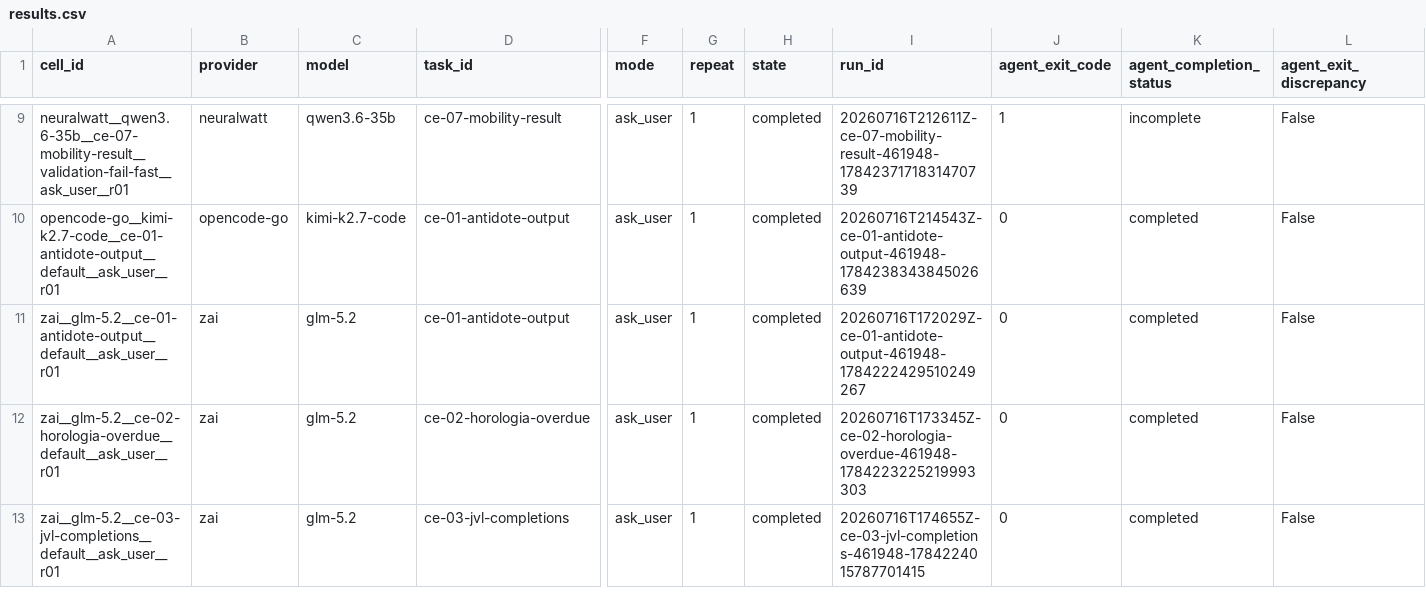
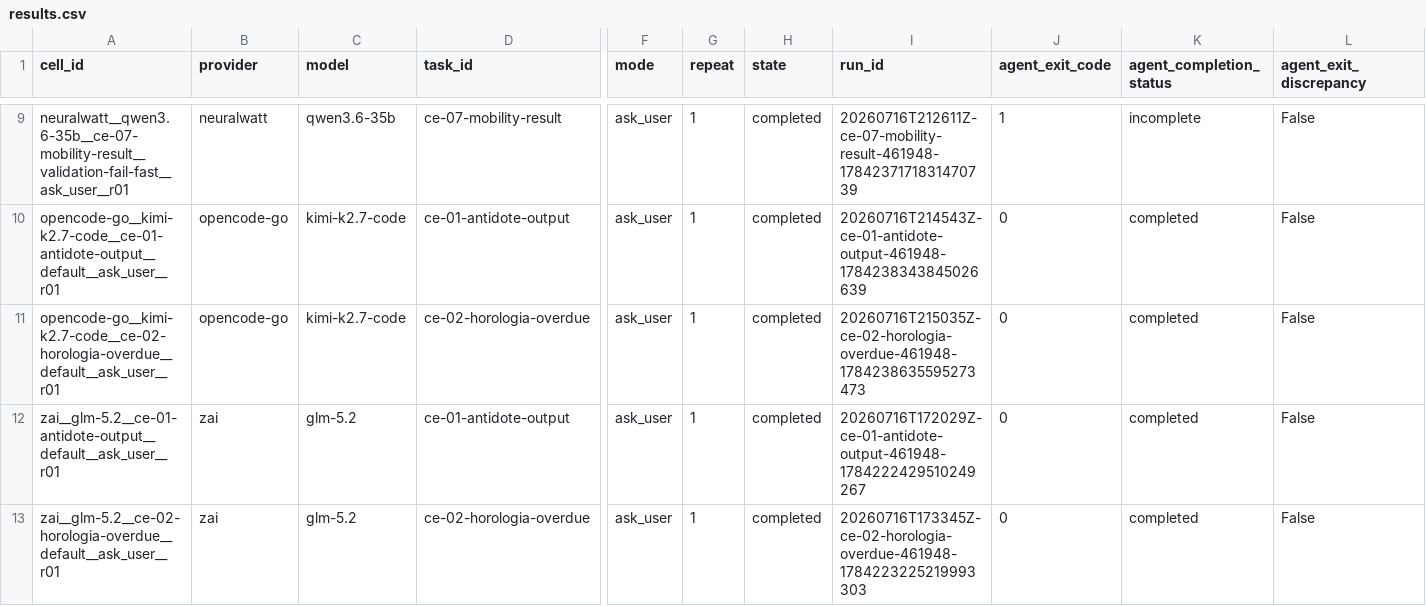
Before and after one commit to sargunv-bot/coding-agent-evals, a CSV file: reports/experiments/real-models-v1-stage-b/results.csv, drawn as a sheet; only a part is shown, gaps mark what is left out; the shorter side is filled out with more unchanged rows; rows hold the shown columns only; the diff names each change by its address in the sheet, - before the commit and + after, or states it on an @@ line.

Commit message:
results: publish Stage-B cells through 18

```diff
--- a/reports/experiments/real-models-v1-stage-b/results.csv
+++ b/reports/experiments/real-models-v1-stage-b/results.csv
+row 11: opencode-go__kimi-k2.7-code__ce-02-horologia-overdue__default__ask_user__r01 | opencode-go | kimi-k2.7-code | ce-02-horologia-overdue | ask_user | 1 | completed | 20260716T215035Z-ce-02-horologia-overdue-461948-1784238635595273473 | 0 | completed | False
```
Also changed, not shown: 10 other files.
